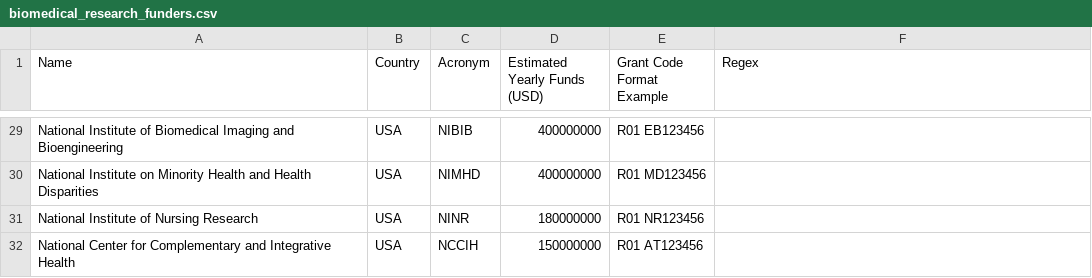
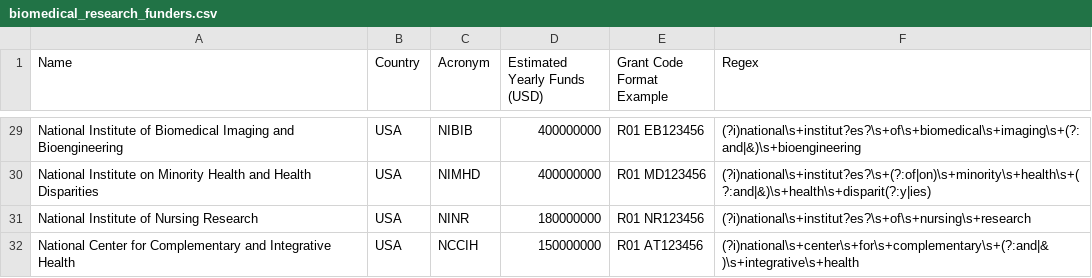
Before and after one commit to nimh-dsst/osm, a CSV file: scripts/biomedical_research_funders.csv, drawn as a sheet; only a part is shown, gaps mark what is left out; the diff covers the shown part only.

Commit message:
more regex

```diff
--- a/scripts/biomedical_research_funders.csv
+++ b/scripts/biomedical_research_funders.csv
@@ -29,4 +29,4 @@
-"National Institute of Biomedical Imaging and Bioengineering","USA","NIBIB",400000000,"R01 EB123456",""
-"National Institute on Minority Health and Health Disparities","USA","NIMHD",400000000,"R01 MD123456",""
-"National Institute of Nursing Research","USA","NINR",180000000,"R01 NR123456",""
-"National Center for Complementary and Integrative Health","USA","NCCIH",150000000,"R01 AT123456",""
+"National Institute of Biomedical Imaging and Bioengineering","USA","NIBIB",400000000,"R01 EB123456","(?i)national\s+institut?es?\s+of\s+biomedical\s+imaging\s+(?:and|&)\s+bioengineering"
+"National Institute on Minority Health and Health Disparities","USA","NIMHD",400000000,"R01 MD123456","(?i)national\s+institut?es?\s+(?:of|on)\s+minority\s+health\s+(?:and|&)\s+health\s+disparit(?:y|ies)"
+"National Institute of Nursing Research","USA","NINR",180000000,"R01 NR123456","(?i)national\s+institut?es?\s+of\s+nursing\s+research"
+"National Center for Complementary and Integrative Health","USA","NCCIH",150000000,"R01 AT123456","(?i)national\s+center\s+for\s+complementary\s+(?:and|&)\s+integrative\s+health"
```
Also changed, not shown: 27 edited cells elsewhere in this file.
